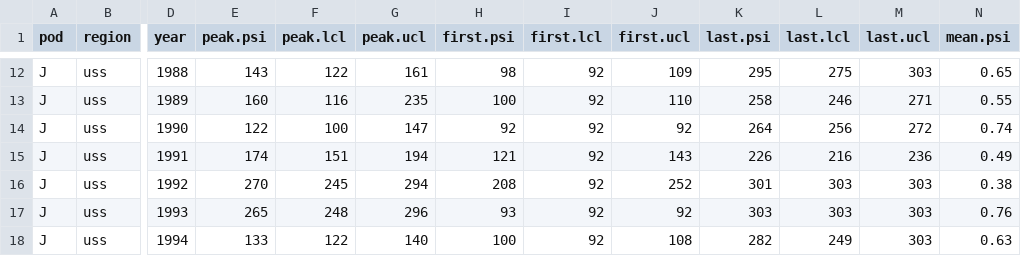
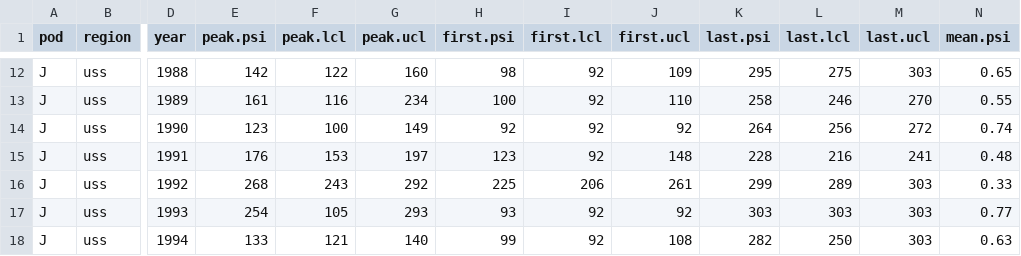
Before and after one commit to AileneKane/fishphen, a CSV file: analyses/output/J_2uss_doy92-303_1978-2017occprobdoy.csv, drawn as a sheet; only a part is shown, gaps mark what is left out; the diff covers the shown part only; the diff names each change by its address in the sheet, - before the commit and + after, or states it on an @@ line.

```diff
--- a/analyses/output/J_2uss_doy92-303_1978-2017occprobdoy.csv
+++ b/analyses/output/J_2uss_doy92-303_1978-2017occprobdoy.csv
-E12 (peak.psi): 143
+E12 (peak.psi): 142
-G12 (peak.ucl): 161
+G12 (peak.ucl): 160
-E13 (peak.psi): 160
+E13 (peak.psi): 161
-G13 (peak.ucl): 235
+G13 (peak.ucl): 234
-M13 (last.ucl): 271
+M13 (last.ucl): 270
-E14 (peak.psi): 122
+E14 (peak.psi): 123
-G14 (peak.ucl): 147
+G14 (peak.ucl): 149
-E15 (peak.psi): 174
+E15 (peak.psi): 176
-F15 (peak.lcl): 151
+F15 (peak.lcl): 153
-G15 (peak.ucl): 194
+G15 (peak.ucl): 197
-H15 (first.psi): 121
+H15 (first.psi): 123
-J15 (first.ucl): 143
+J15 (first.ucl): 148
-K15 (last.psi): 226
+K15 (last.psi): 228
-M15 (last.ucl): 236
+M15 (last.ucl): 241
-N15 (mean.psi): 0.49
+N15 (mean.psi): 0.48
-E16 (peak.psi): 270
+E16 (peak.psi): 268
-F16 (peak.lcl): 245
+F16 (peak.lcl): 243
-G16 (peak.ucl): 294
+G16 (peak.ucl): 292
-H16 (first.psi): 208
+H16 (first.psi): 225
-I16 (first.lcl): 92
+I16 (first.lcl): 206
-J16 (first.ucl): 252
+J16 (first.ucl): 261
-K16 (last.psi): 301
+K16 (last.psi): 299
-L16 (last.lcl): 303
+L16 (last.lcl): 289
-N16 (mean.psi): 0.38
+N16 (mean.psi): 0.33
-E17 (peak.psi): 265
+E17 (peak.psi): 254
-F17 (peak.lcl): 248
+F17 (peak.lcl): 105
-G17 (peak.ucl): 296
+G17 (peak.ucl): 293
-N17 (mean.psi): 0.76
+N17 (mean.psi): 0.77
-F18 (peak.lcl): 122
+F18 (peak.lcl): 121
-H18 (first.psi): 100
+H18 (first.psi): 99
-L18 (last.lcl): 249
+L18 (last.lcl): 250
```
Also changed, not shown: 94 edited cells elsewhere in this file, analyses/output/J_2uss_doy92-3031978-2017occprob_wrecent_assumeSRKW.csv, 47 other files.
